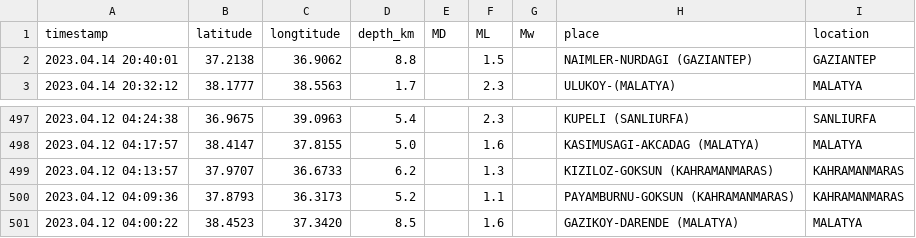
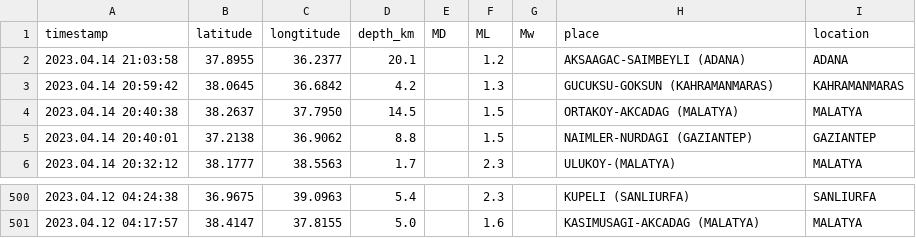
Before and after one commit to eozer/krdae-data, a CSV file: krdae-data.csv, drawn as a sheet; only a part is shown, gaps mark what is left out; removed rows and columns are numbered as before the commit, all else as after; the diff names each change by its address in the sheet, - before the commit and + after, or states it on an @@ line.

```diff
--- a/krdae-data.csv
+++ b/krdae-data.csv
+row 2: 2023.04.14 21:03:58 | 37.8955 | 36.2377 | 20.1 |  | 1.2 |  | AKSAAGAC-SAIMBEYLI (ADANA) | ADANA
+row 3: 2023.04.14 20:59:42 | 38.0645 | 36.6842 | 4.2 |  | 1.3 |  | GUCUKSU-GOKSUN (KAHRAMANMARAS) | KAHRAMANMARAS
+row 4: 2023.04.14 20:40:38 | 38.2637 | 37.7950 | 14.5 |  | 1.5 |  | ORTAKOY-AKCADAG (MALATYA) | MALATYA
-row 499: 2023.04.12 04:13:57 | 37.9707 | 36.6733 | 6.2 |  | 1.3 |  | KIZILOZ-GOKSUN (KAHRAMANMARAS) | KAHRAMANMARAS
-row 500: 2023.04.12 04:09:36 | 37.8793 | 36.3173 | 5.2 |  | 1.1 |  | PAYAMBURNU-GOKSUN (KAHRAMANMARAS) | KAHRAMANMARAS
-row 501: 2023.04.12 04:00:22 | 38.4523 | 37.3420 | 8.5 |  | 1.6 |  | GAZIKOY-DARENDE (MALATYA) | MALATYA
```
Also changed, not shown: 1 other file.
